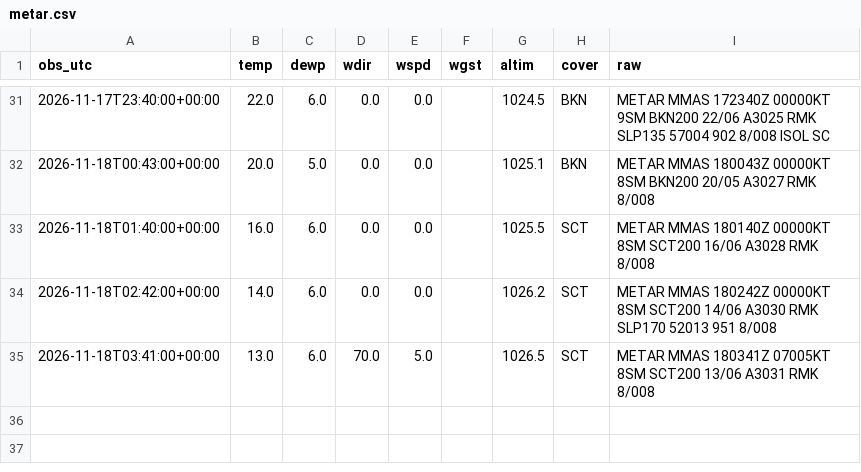
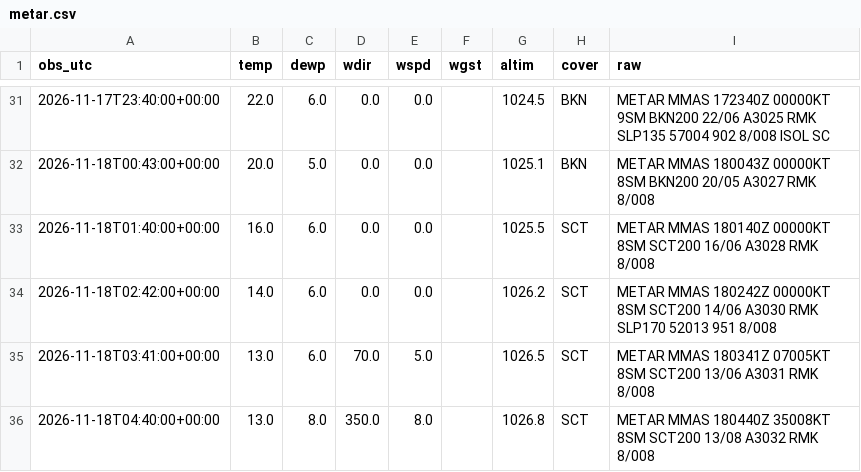
Before and after one commit to vavodeleon/nowcast-ags, a CSV file: data/metar.csv, drawn as a sheet; only a part is shown, gaps mark what is left out; the diff names each change by its address in the sheet, - before the commit and + after, or states it on an @@ line.

```diff
--- a/data/metar.csv
+++ b/data/metar.csv
+row 36: 2026-11-18T04:40:00+00:00 | 13.0 | 8.0 | 350.0 | 8.0 |  | 1026.8 | SCT | METAR MMAS 180440Z 35008KT 8SM SCT200 13/08 A3032 RMK 8/008
```
Also changed, not shown: data/frio.csv, data/observations.csv, 9 other files.
